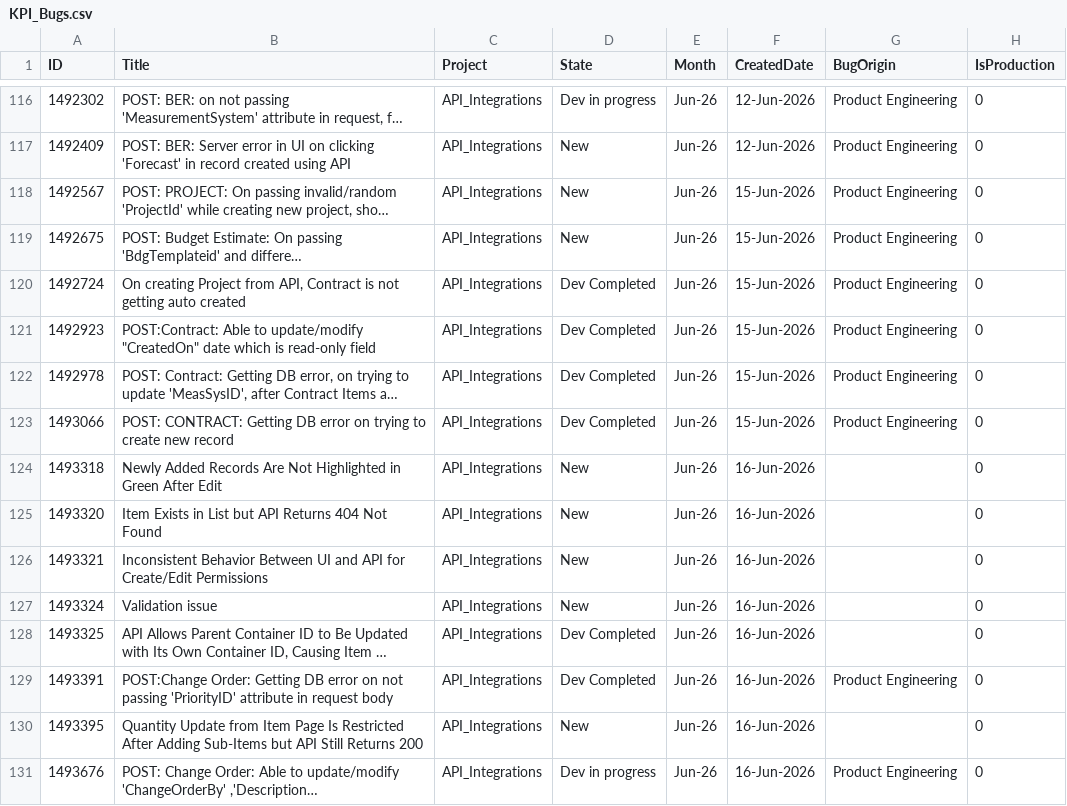
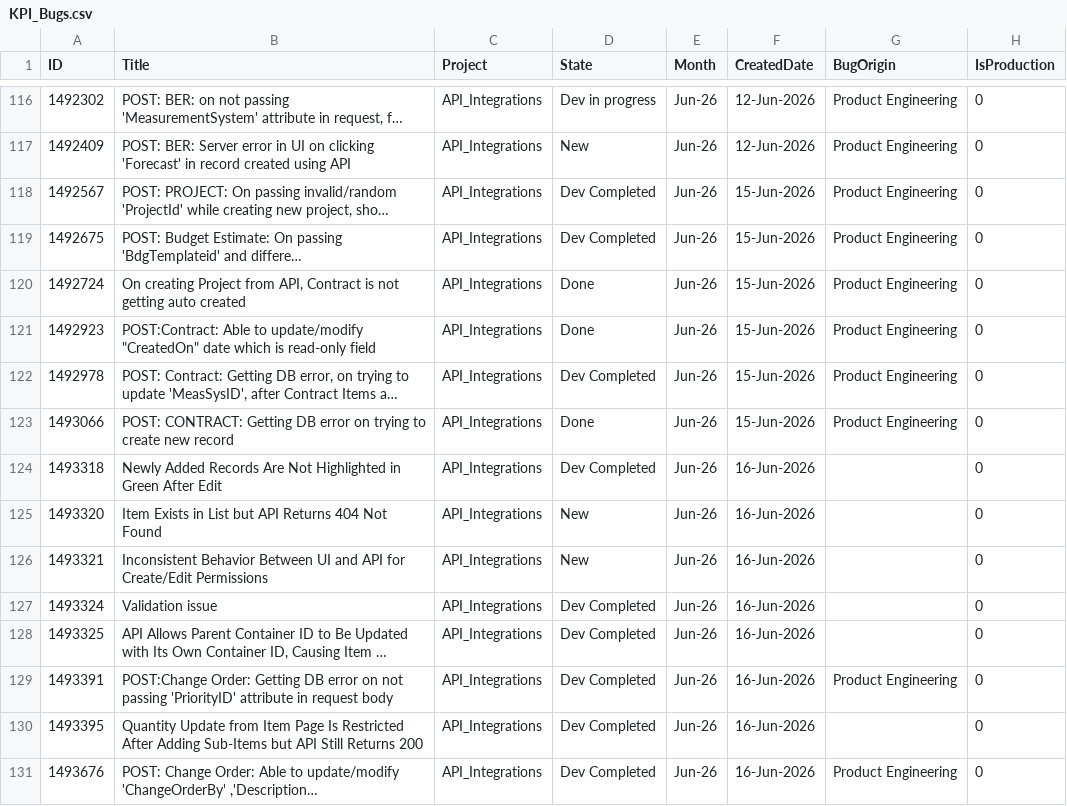
Before and after one commit to manishwali/Experiment, a CSV file: KPI_Bugs.csv, drawn as a sheet; only a part is shown, gaps mark what is left out; long unchanged cells end in …; the diff covers the shown part only; the diff names each change by its address in the sheet, - before the commit and + after, or states it on an @@ line.

```diff
--- a/KPI_Bugs.csv
+++ b/KPI_Bugs.csv
-D118:D119 (State): New
+D118:D119 (State): Dev Completed
-D120:D121 (State): Dev Completed
+D120:D121 (State): Done
-D123 (State): Dev Completed
+D123 (State): Done
-D124 (State): New
+D124 (State): Dev Completed
-D127 (State): New
+D127 (State): Dev Completed
-D130 (State): New
+D130 (State): Dev Completed
-D131 (State): Dev in progress
+D131 (State): Dev Completed
```
Also changed, not shown: 15 added rows and 30 edited cells elsewhere in this file, KPI_Features.csv, KPI_PBIs.csv.
